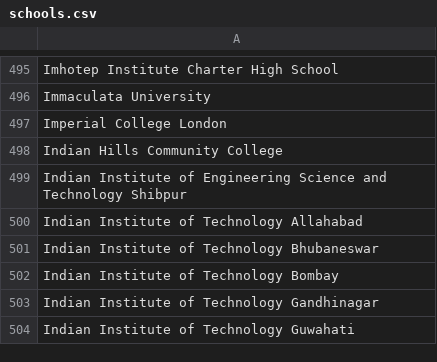
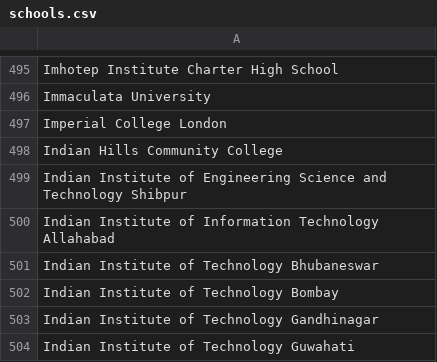
Before and after one commit to MLH/mlh-policies, a CSV file: schools.csv, drawn as a sheet; only a part is shown, gaps mark what is left out.

Commit message:
schools.csv: Correct name of a school
Indian Institute of Technology Allahabad -> Indian Institute of Information Technology Allahabad

```diff
--- a/schools.csv
+++ b/schools.csv
@@ -499,3 +499,3 @@ Indian Hills Community College
 Indian Institute of Engineering Science and Technology Shibpur
-Indian Institute of Technology Allahabad
+Indian Institute of Information Technology Allahabad
 Indian Institute of Technology Bhubaneswar
```
